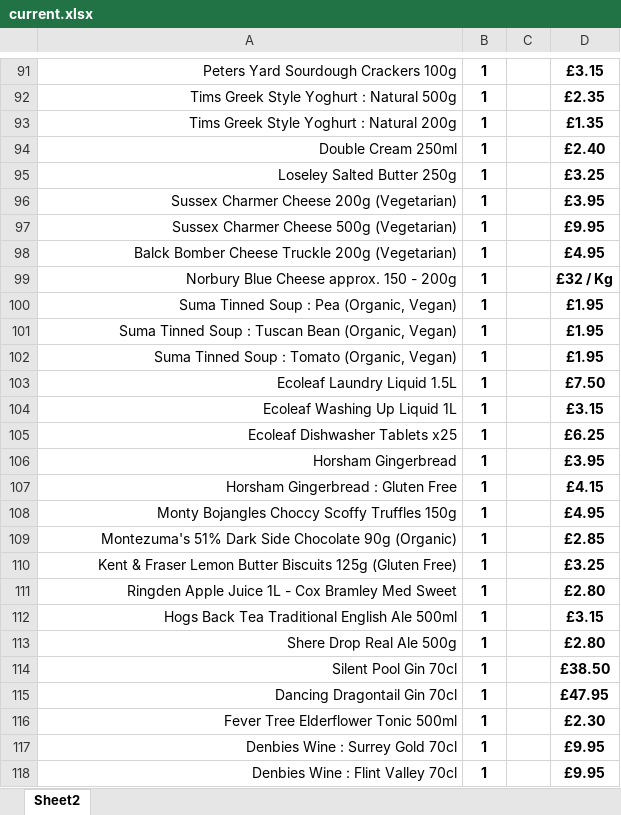
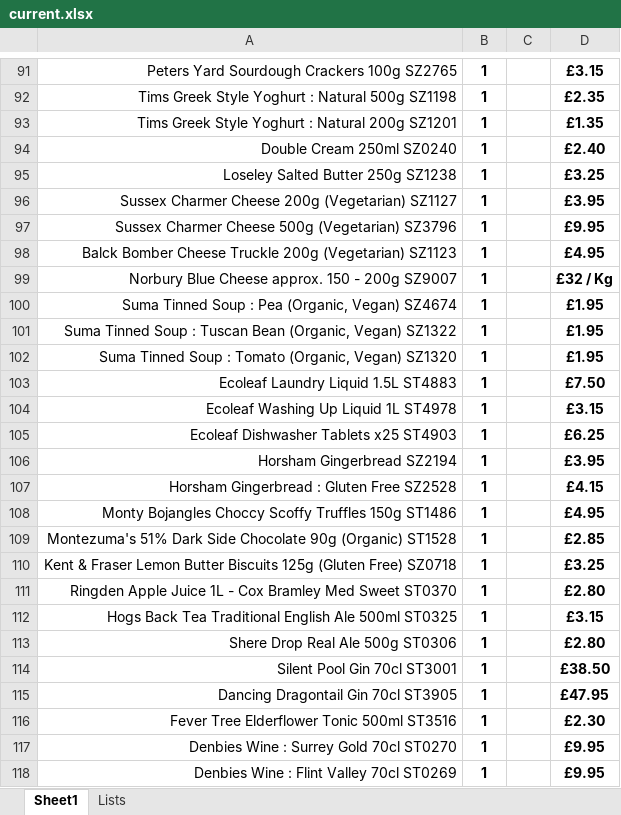
Before and after one commit to jonwhittlestone/farmbox, an Excel workbook: api/order/sample_sheets/current.xlsx, sheet Sheet1, drawn as a sheet; only a part is shown, gaps mark what is left out; values as stored, in another font and other column widths than the file's, no borders; charts and pictures not drawn; the diff covers the shown part only; the diff names each change by its address in the sheet, - before the commit and + after, or states it on an @@ line.

```diff
--- a/api/order/sample_sheets/current.xlsx (sheet Sheet1)
+++ b/api/order/sample_sheets/current.xlsx (sheet Sheet1)
-sheet tab: Sheet2
+sheet tab: Sheet1
+sheet tab: Lists
-A91: Peters Yard Sourdough Crackers 100g
+A91: Peters Yard Sourdough Crackers 100g SZ2765
-A92: Tims Greek Style Yoghurt : Natural 500g
+A92: Tims Greek Style Yoghurt : Natural 500g SZ1198
-A93: Tims Greek Style Yoghurt : Natural 200g
+A93: Tims Greek Style Yoghurt : Natural 200g SZ1201
-A94: Double Cream 250ml
+A94: Double Cream 250ml SZ0240
-A95: Loseley Salted Butter 250g
+A95: Loseley Salted Butter 250g SZ1238
-A96: Sussex Charmer Cheese 200g (Vegetarian)
+A96: Sussex Charmer Cheese 200g (Vegetarian) SZ1127
-A97: Sussex Charmer Cheese 500g (Vegetarian)
+A97: Sussex Charmer Cheese 500g (Vegetarian) SZ3796
-A98: …200g (Vegetarian)
+A98: …200g (Vegetarian) SZ1123
-A99: Norbury Blue Cheese approx. 150 - 200g
+A99: Norbury Blue Cheese approx. 150 - 200g SZ9007
-A100: Suma Tinned Soup : Pea (Organic, Vegan)
+A100: Suma Tinned Soup : Pea (Organic, Vegan) SZ4674
-A101: …(Organic, Vegan)
+A101: …(Organic, Vegan) SZ1322
-A102: …(Organic, Vegan)
+A102: …(Organic, Vegan) SZ1320
-A103: Ecoleaf Laundry Liquid 1.5L
+A103: Ecoleaf Laundry Liquid 1.5L ST4883
-A104: Ecoleaf Washing Up Liquid 1L
+A104: Ecoleaf Washing Up Liquid 1L ST4978
-A105: Ecoleaf Dishwasher Tablets x25
+A105: Ecoleaf Dishwasher Tablets x25 ST4903
-A106: Horsham Gingerbread
+A106: Horsham Gingerbread SZ2194
-A107: Horsham Gingerbread : Gluten Free
+A107: Horsham Gingerbread : Gluten Free SZ2528
-A108: …Truffles 150g
+A108: …Truffles 150g ST1486
-A109: …90g (Organic)
+A109: …90g (Organic) ST1528
-A110: …(Gluten Free)
+A110: …(Gluten Free) SZ0718
-A111: …Med Sweet
+A111: …Med Sweet ST0370
-A112: …Ale 500ml
+A112: …Ale 500ml ST0325
-A113: Shere Drop Real Ale 500g
+A113: Shere Drop Real Ale 500g ST0306
-A114: Silent Pool Gin 70cl
+A114: Silent Pool Gin 70cl ST3001
-A115: Dancing Dragontail Gin 70cl
+A115: Dancing Dragontail Gin 70cl ST3905
-A116: Fever Tree Elderflower Tonic 500ml
+A116: Fever Tree Elderflower Tonic 500ml ST3516
-A117: Denbies Wine : Surrey Gold 70cl
+A117: Denbies Wine : Surrey Gold 70cl ST0270
-A118: Denbies Wine : Flint Valley 70cl
+A118: Denbies Wine : Flint Valley 70cl ST0269
```
Also changed, not shown: 34 added rows, 35 removed rows, 54 edited cells and cell formats elsewhere in this sheet, charts or pictures, 14 other files.
